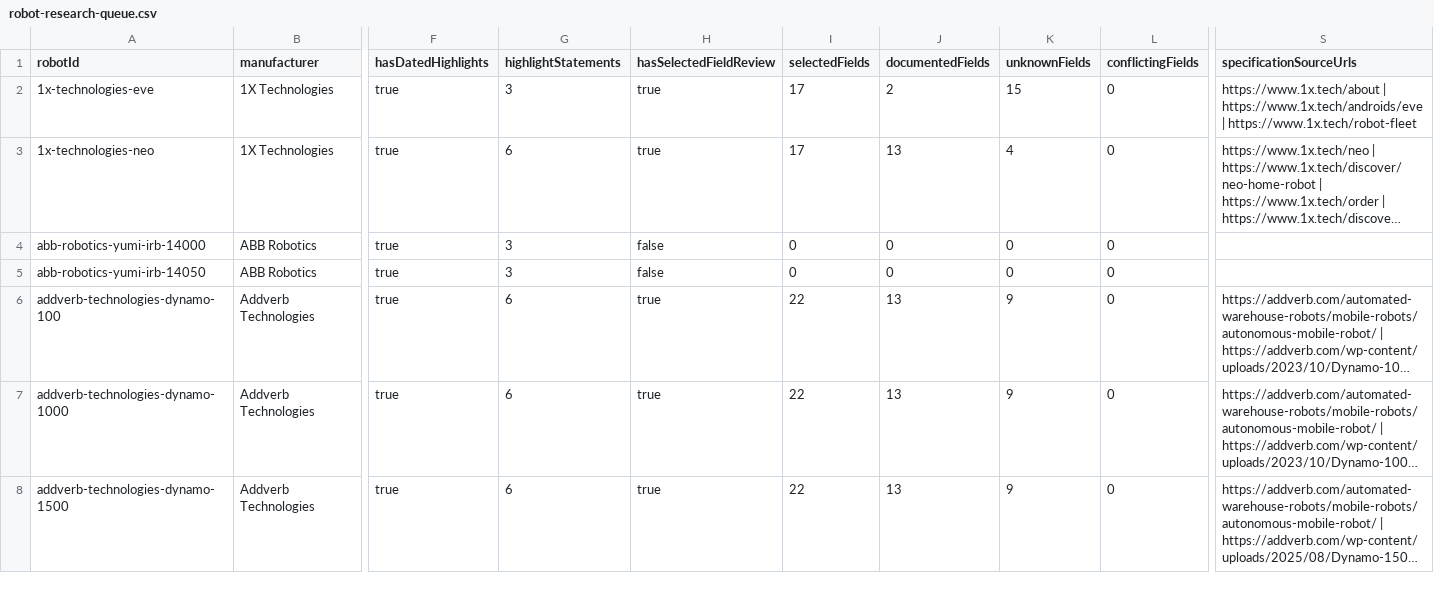
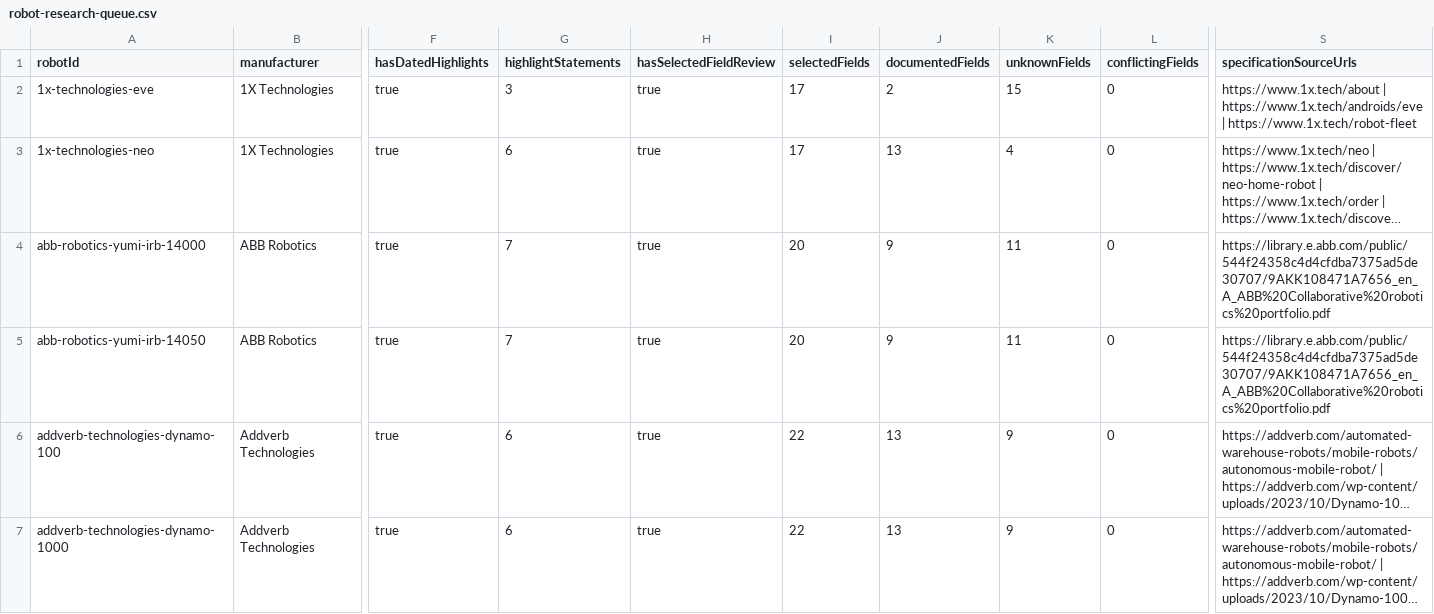
Before and after one commit to Huskynarr/robotics-directory, a CSV file: data/competitors/robot-research-queue.csv, drawn as a sheet; only a part is shown, gaps mark what is left out; the shorter side is filled out with more unchanged rows; long unchanged cells end in …; the diff names each change by its address in the sheet, - before the commit and + after, or states it on an @@ line.

```diff
--- a/data/competitors/robot-research-queue.csv
+++ b/data/competitors/robot-research-queue.csv
-G4:G5 (highlightStatements): 3
+G4:G5 (highlightStatements): 7
-H4:H5 (hasSelectedFieldReview): false
+H4:H5 (hasSelectedFieldReview): true
-I4:I5 (selectedFields): 0
+I4:I5 (selectedFields): 20
-J4:J5 (documentedFields): 0
+J4:J5 (documentedFields): 9
-K4:K5 (unknownFields): 0
+K4:K5 (unknownFields): 11
-S4:S5 (specificationSourceUrls): (empty)
+S4:S5 (specificationSourceUrls): https://library.e.abb.com/public/544f24358c4d4cfdba7375ad5de30707/9AKK108471A7656_en_A_ABB%20Collaborative%20robotics%20portfolio.pdf
```
Also changed, not shown: data/competitors/company-review.csv, 10 other files.
